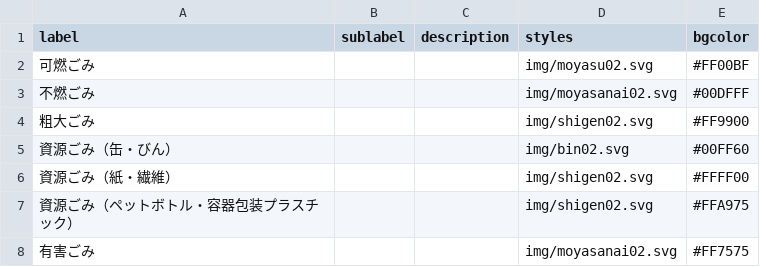
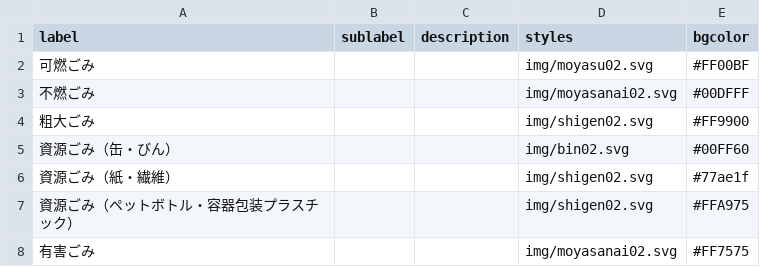
Before and after one commit to kimitsushi/5374, a CSV file: data/description.csv, drawn as a sheet.

Commit message:
資源ごみ（紙・繊維）をグリーンに変更

```diff
--- a/data/description.csv
+++ b/data/description.csv
@@ -5,3 +5,3 @@ label,sublabel,description,styles,bgcolor
 資源ごみ（缶・びん）,,,img/bin02.svg,#00FF60
-資源ごみ（紙・繊維）,,,img/shigen02.svg,#FFFF00
+資源ごみ（紙・繊維）,,,img/shigen02.svg,#77ae1f
 資源ごみ（ペットボトル・容器包装プラスチック）,,,img/shigen02.svg,#FFA975
```
